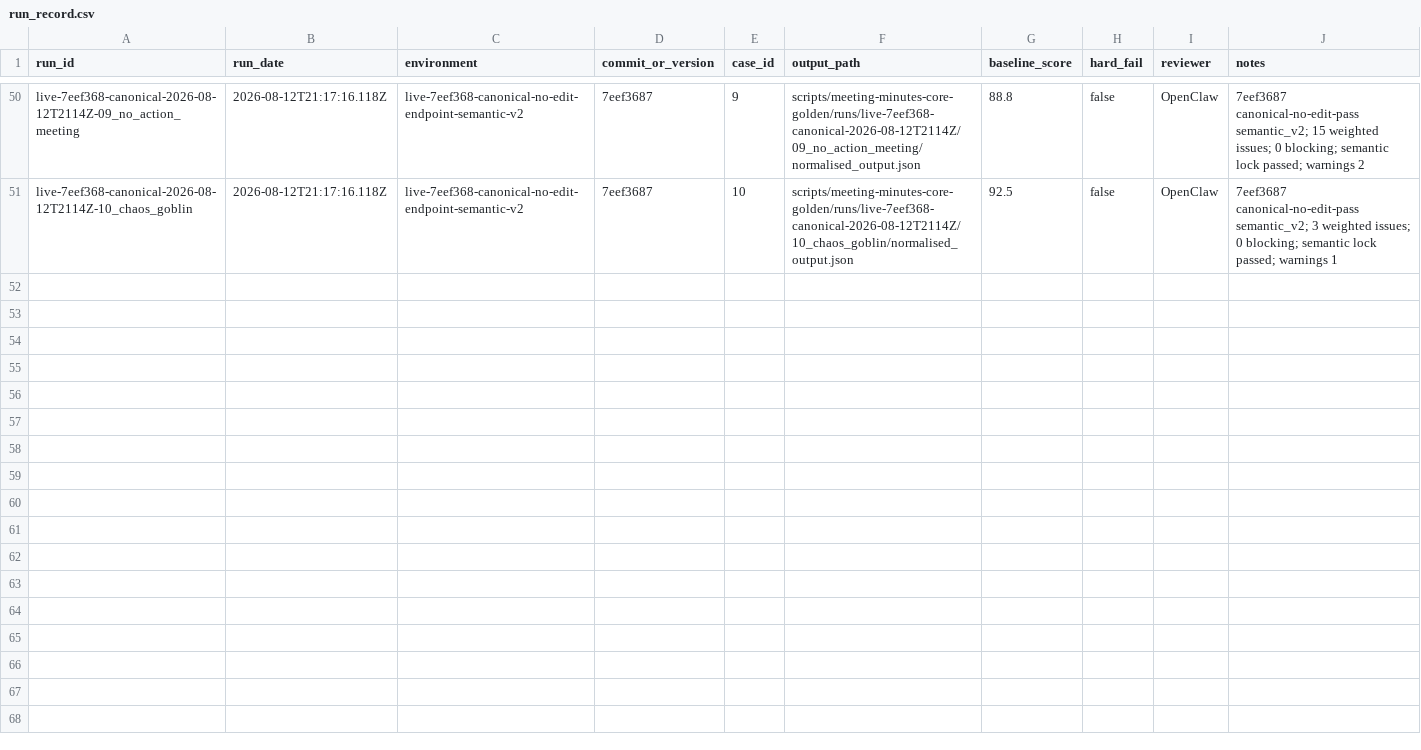
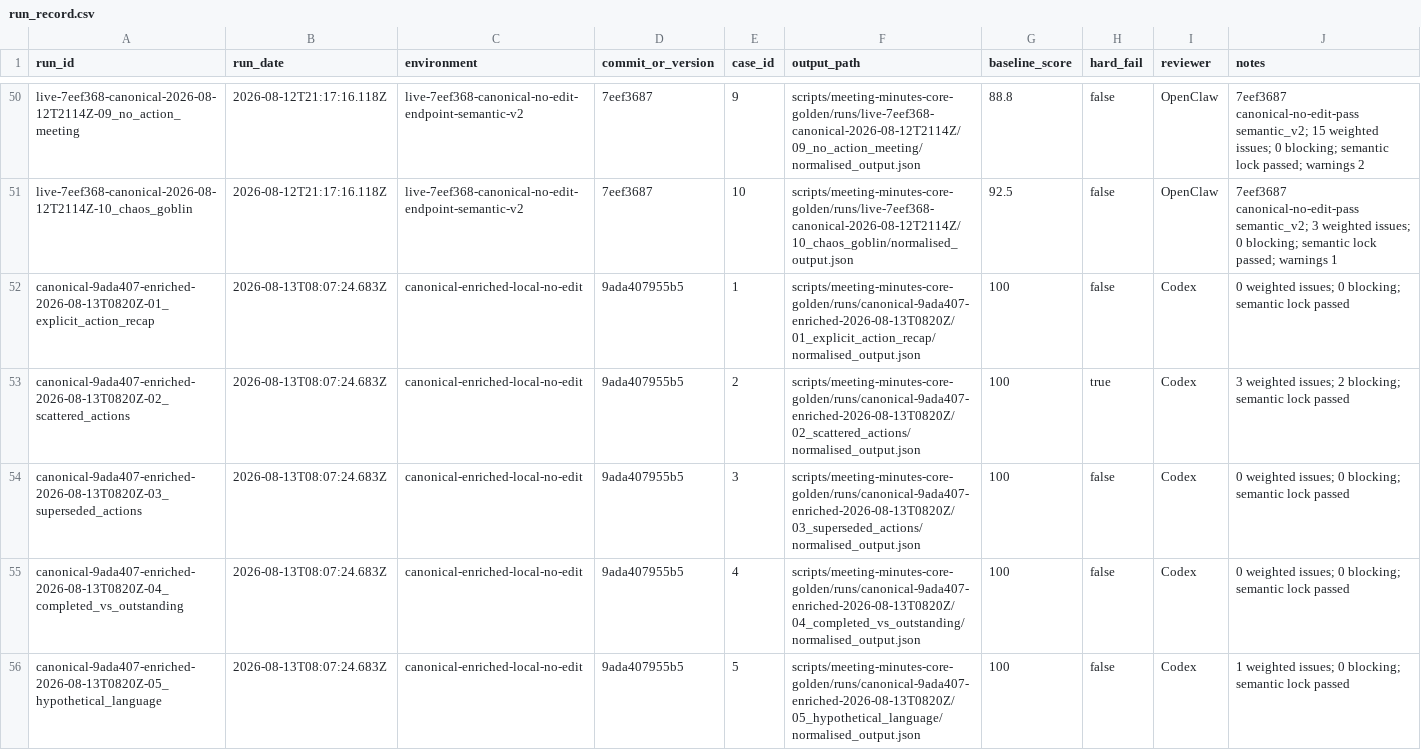
Before and after one commit to clairenicholsondigital/trinzo-upload, a CSV file: scripts/meeting-minutes-core-golden/runs/run_record.csv, drawn as a sheet; only a part is shown, gaps mark what is left out; the diff covers the shown part only.

Commit message:
Refresh staged minutes pre-testing dashboard

```diff
--- a/scripts/meeting-minutes-core-golden/runs/run_record.csv
+++ b/scripts/meeting-minutes-core-golden/runs/run_record.csv
@@ -51 +51,6 @@ live-7eef368-canonical-2026-08-12T2114Z-09_no_action_meeting,2026-08-12T21:17:16
 live-7eef368-canonical-2026-08-12T2114Z-10_chaos_goblin,2026-08-12T21:17:16.118Z,live-7eef368-canonical-no-edit-endpoint-semantic-v2,7eef3687,10,scripts/meeting-minutes-core-golden/runs/live-7eef368-canonical-2026-08-12T2114Z/10_chaos_goblin/normalised_output.json,92.5,false,OpenClaw,7eef3687 canonical-no-edit-pass semantic_v2; 3 weighted issues; 0 blocking; semantic lock passed; warnings 1
+canonical-9ada407-enriched-2026-08-13T0820Z-01_explicit_action_recap,2026-08-13T08:07:24.683Z,canonical-enriched-local-no-edit,9ada407955b5,1,scripts/meeting-minutes-core-golden/runs/canonical-9ada407-enriched-2026-08-13T0820Z/01_explicit_action_recap/normalised_output.json,100,false,Codex,0 weighted issues; 0 blocking; semantic lock passed
+canonical-9ada407-enriched-2026-08-13T0820Z-02_scattered_actions,2026-08-13T08:07:24.683Z,canonical-enriched-local-no-edit,9ada407955b5,2,scripts/meeting-minutes-core-golden/runs/canonical-9ada407-enriched-2026-08-13T0820Z/02_scattered_actions/normalised_output.json,100,true,Codex,3 weighted issues; 2 blocking; semantic lock passed
+canonical-9ada407-enriched-2026-08-13T0820Z-03_superseded_actions,2026-08-13T08:07:24.683Z,canonical-enriched-local-no-edit,9ada407955b5,3,scripts/meeting-minutes-core-golden/runs/canonical-9ada407-enriched-2026-08-13T0820Z/03_superseded_actions/normalised_output.json,100,false,Codex,0 weighted issues; 0 blocking; semantic lock passed
+canonical-9ada407-enriched-2026-08-13T0820Z-04_completed_vs_outstanding,2026-08-13T08:07:24.683Z,canonical-enriched-local-no-edit,9ada407955b5,4,scripts/meeting-minutes-core-golden/runs/canonical-9ada407-enriched-2026-08-13T0820Z/04_completed_vs_outstanding/normalised_output.json,100,false,Codex,0 weighted issues; 0 blocking; semantic lock passed
+canonical-9ada407-enriched-2026-08-13T0820Z-05_hypothetical_language,2026-08-13T08:07:24.683Z,canonical-enriched-local-no-edit,9ada407955b5,5,scripts/meeting-minutes-core-golden/runs/canonical-9ada407-enriched-2026-08-13T0820Z/05_hypothetical_language/normalised_output.json,100,false,Codex,1 weighted issues; 0 blocking; semantic lock passed
```
Also changed, not shown: 5 added rows elsewhere in this file, 15 other files.
